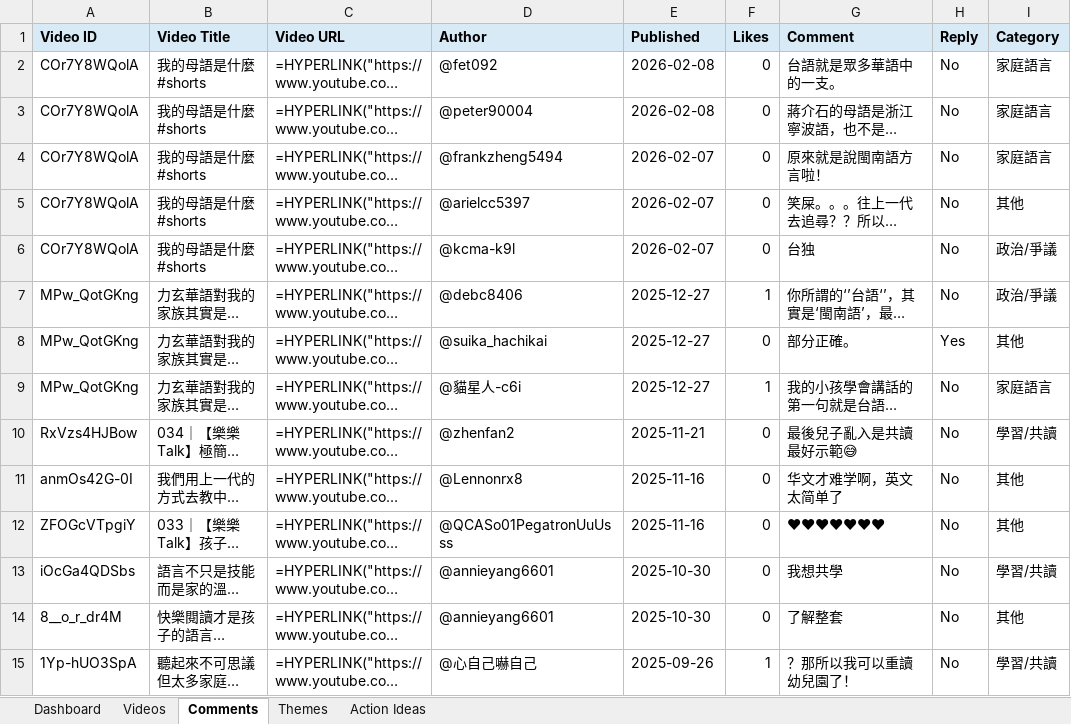
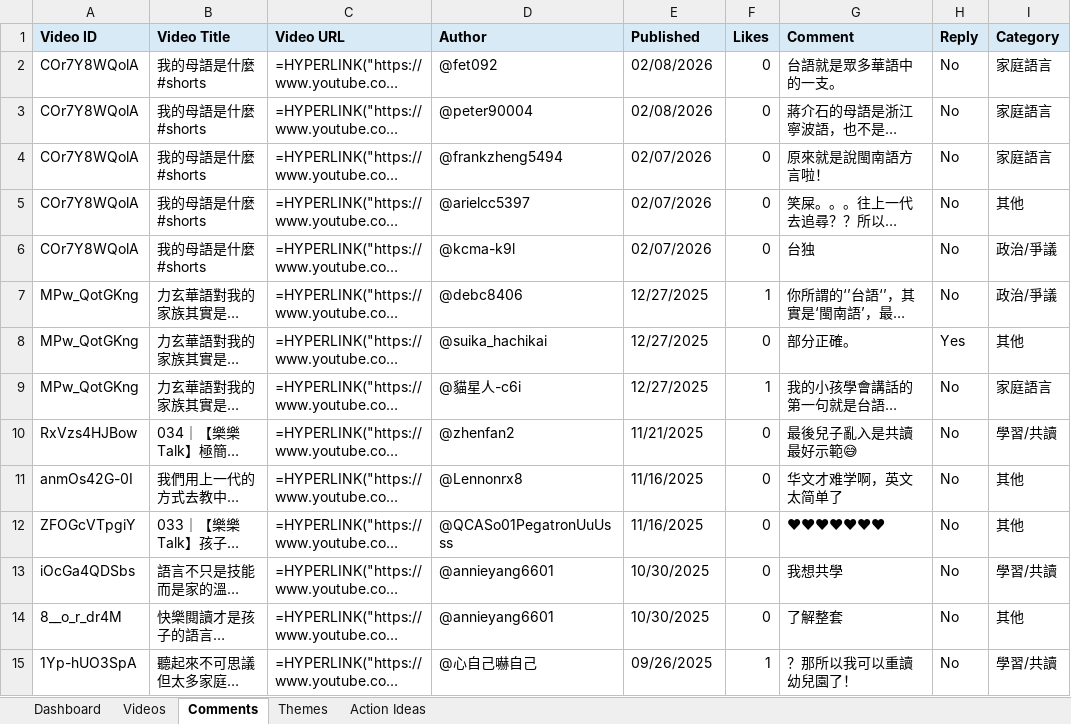
Before and after one commit to lelereaders/lele-youtube-dashboard, an Excel workbook: youtube_reports/YouTube_Comment_Insights_latest.xlsx, sheet Comments, drawn as a sheet; only a part is shown; long unchanged cells end in …; values as stored, in another font and other column widths than the file's, no borders; formulas without a stored value are shown as written; the diff names each change by its address in the sheet, - before the commit and + after, or states it on an @@ line.

```diff
--- a/youtube_reports/YouTube_Comment_Insights_latest.xlsx (sheet Comments)
+++ b/youtube_reports/YouTube_Comment_Insights_latest.xlsx (sheet Comments)
-E2:E3 (Published): 2026-02-08
+E2:E3 (Published): 02/08/2026
-E4:E6 (Published): 2026-02-07
+E4:E6 (Published): 02/07/2026
-E7:E9 (Published): 2025-12-27
+E7:E9 (Published): 12/27/2025
-E10 (Published): 2025-11-21
+E10 (Published): 11/21/2025
-E11:E12 (Published): 2025-11-16
+E11:E12 (Published): 11/16/2025
-E13:E14 (Published): 2025-10-30
+E13:E14 (Published): 10/30/2025
-E15 (Published): 2025-09-26
+E15 (Published): 09/26/2025
```
Also changed, not shown: sheet Videos, sheet Dashboard, sheet Themes, 1 other file.
